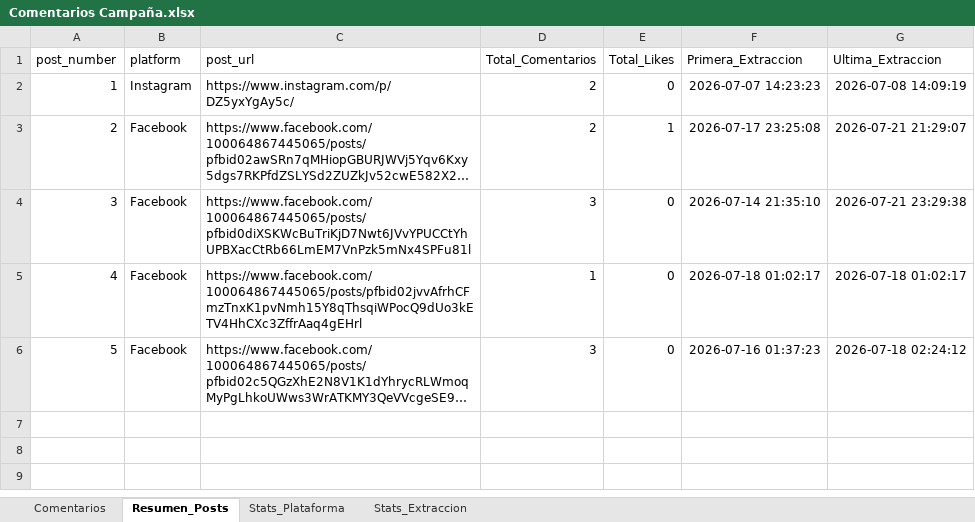
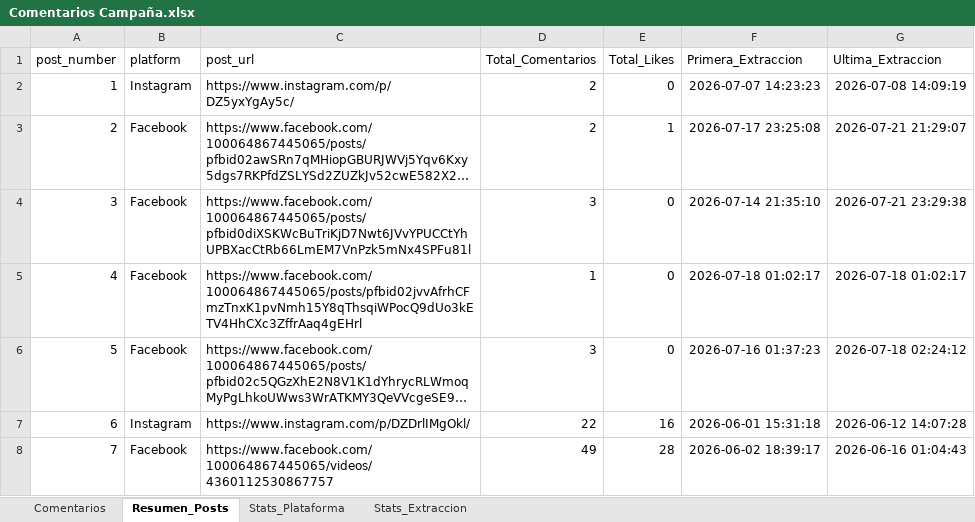
Before and after one commit to sociallisteningalpina-lang/prueba-ai, an Excel workbook: Comentarios Campaña.xlsx, sheet Resumen_Posts, drawn as a sheet; long unchanged cells end in …; values as stored, in another font and other column widths than the file's, no borders; the diff names each change by its address in the sheet, - before the commit and + after, or states it on an @@ line.

```diff
--- a/Comentarios Campaña.xlsx (sheet Resumen_Posts)
+++ b/Comentarios Campaña.xlsx (sheet Resumen_Posts)
+row 7: 6 | Instagram | https://www.instagram.com/p/DZDrlIMgOkl/ | 22 | 16 | 2026-06-01 15:31:18 | 2026-06-12 14:07:28
+row 8: 7 | Facebook | https://www.facebook.com/100064867445065/videos/4360112530867757 | 49 | 28 | 2026-06-02 18:39:17 | 2026-06-16 01:04:43
```
Also changed, not shown: sheet Comentarios, sheet Stats_Extraccion, sheet Stats_Plataforma, 1 other file.
